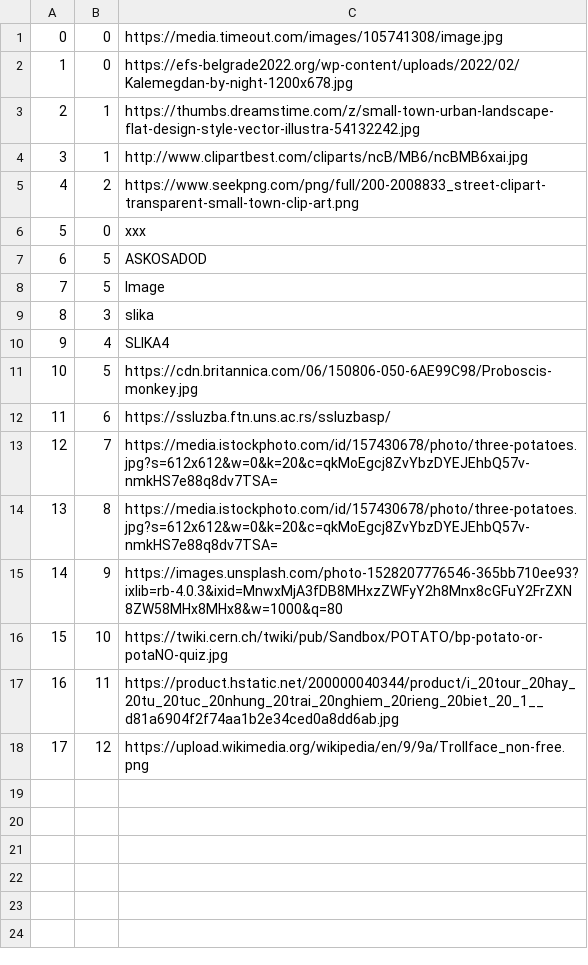
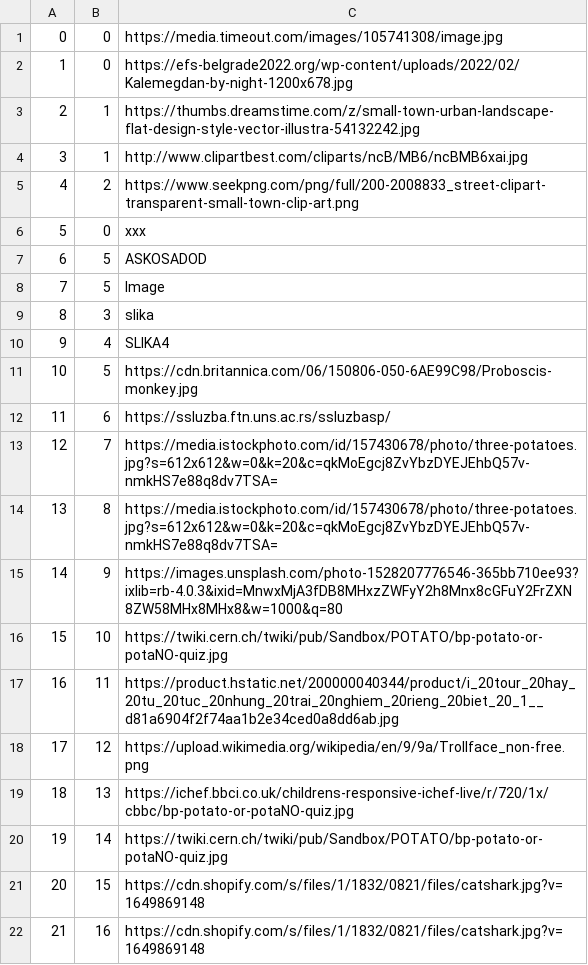
Before and after one commit to kovacevicanja/sims-grupa3-teamA, a CSV file: Resources/Data/tourImages.csv, drawn as a sheet; the diff names each change by its address in the sheet, - before the commit and + after, or states it on an @@ line.

```diff
--- a/Resources/Data/tourImages.csv
+++ b/Resources/Data/tourImages.csv
+row 19: 18 | 13 | https://ichef.bbci.co.uk/childrens-responsive-ichef-live/r/720/1x/cbbc/bp-potato-or-potaNO-quiz.jpg
+row 20: 19 | 14 | https://twiki.cern.ch/twiki/pub/Sandbox/POTATO/bp-potato-or-potaNO-quiz.jpg
+row 21: 20 | 15 | https://cdn.shopify.com/s/files/1/1832/0821/files/catshark.jpg?v=1649869148
+row 22: 21 | 16 | https://cdn.shopify.com/s/files/1/1832/0821/files/catshark.jpg?v=1649869148
```
Also changed, not shown: Resources/Data/keyPoints.csv, Resources/Data/tourStartingTime.csv, 14 other files.
